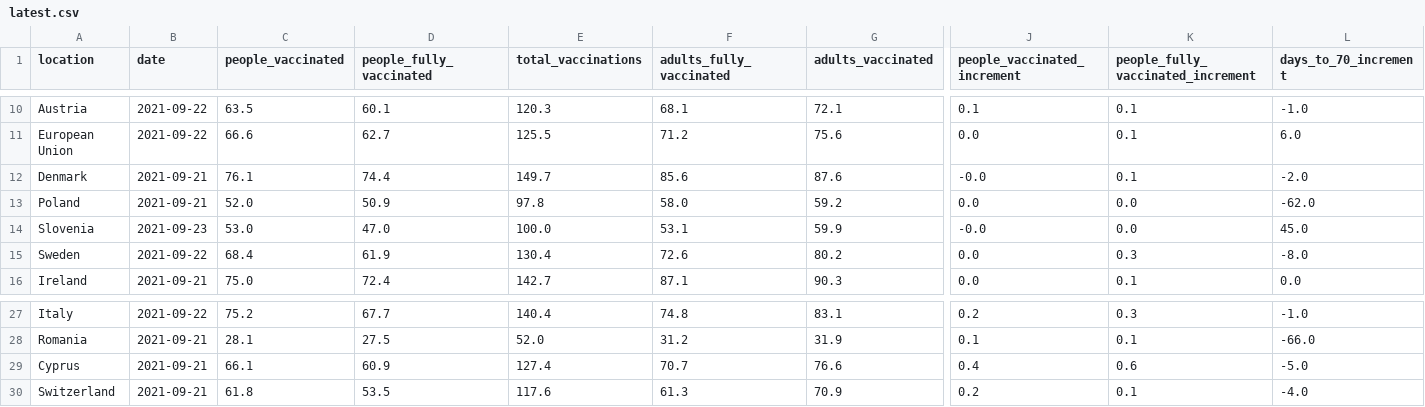
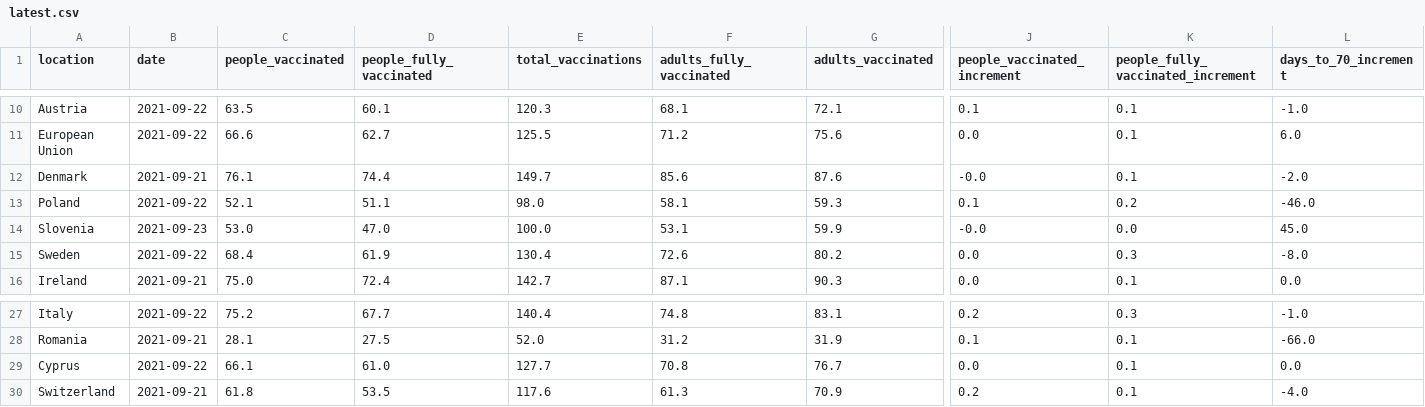
Before and after one commit to blasf1/covid_vaccine_progress_bot, a CSV file: latest.csv, drawn as a sheet; only a part is shown, gaps mark what is left out; the diff covers the shown part only; the diff names each change by its address in the sheet, - before the commit and + after, or states it on an @@ line.

Commit message:
[BOT] Update data and sources for website

```diff
--- a/latest.csv
+++ b/latest.csv
-B13 (date): 2021-09-21
+B13 (date): 2021-09-22
-C13 (people_vaccinated): 52.0
+C13 (people_vaccinated): 52.1
-D13 (people_fully_vaccinated): 50.9
+D13 (people_fully_vaccinated): 51.1
-E13 (total_vaccinations): 97.8
+E13 (total_vaccinations): 98.0
-F13 (adults_fully_vaccinated): 58.0
+F13 (adults_fully_vaccinated): 58.1
-G13 (adults_vaccinated): 59.2
+G13 (adults_vaccinated): 59.3
-J13 (people_vaccinated_increment): 0.0
+J13 (people_vaccinated_increment): 0.1
-K13: 0.0
+K13: 0.2
-L13 (days_to_70_increment): -62.0
+L13 (days_to_70_increment): -46.0
-B29 (date): 2021-09-21
+B29 (date): 2021-09-22
-D29 (people_fully_vaccinated): 60.9
+D29 (people_fully_vaccinated): 61.0
-E29 (total_vaccinations): 127.4
+E29 (total_vaccinations): 127.7
-F29 (adults_fully_vaccinated): 70.7
+F29 (adults_fully_vaccinated): 70.8
-G29 (adults_vaccinated): 76.6
+G29 (adults_vaccinated): 76.7
-J29 (people_vaccinated_increment): 0.4
+J29 (people_vaccinated_increment): 0.0
-K29: 0.6
+K29: 0.1
-L29 (days_to_70_increment): -5.0
+L29 (days_to_70_increment): 0.0
```
Also changed, not shown: 4 edited cells elsewhere in this file, output/EuropeanUnion.csv, 2 other files.
